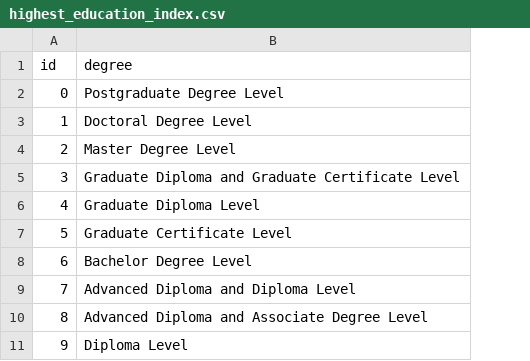
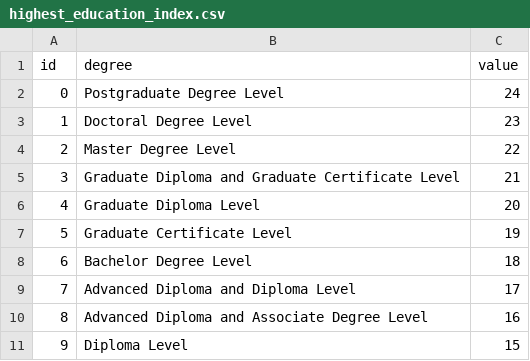
Before and after one commit to YUWU0096/kiwiprod-iteration2, a CSV file: hopMe/highest_education_index.csv, drawn as a sheet; only a part is shown; the diff names each change by its address in the sheet, - before the commit and + after, or states it on an @@ line.

Commit message:
Updated index files and ML model as a database
english_profeciency_index.csv and highest_education_index.csv now contains the corresponding numerical values.
In order to work around the issue with ONNX model returning the same prediction regardless of input values, a database with all input permutations and outputs is created as prediction.csv.
The database file has the following inputs:
gender, age_group_10y, english_proficiency, highest_education
The outputs are:
pred_1, pred_2, pred_3, pred_4, pred_5

All input permutations are unique. Simply lookup values for each input variable, and retrieve output.

```diff
--- a/hopMe/highest_education_index.csv
+++ b/hopMe/highest_education_index.csv
+column C (value), rows 2-11: 24 | 23 | 22 | 21 | 20 | 19 | 18 | 17 | 16 | 15
```
Also changed, not shown: 2 other files.
